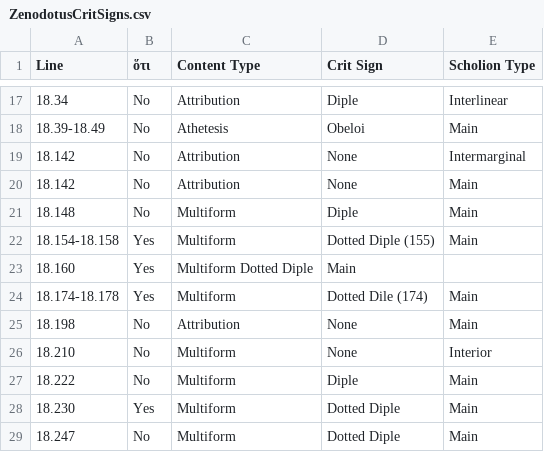
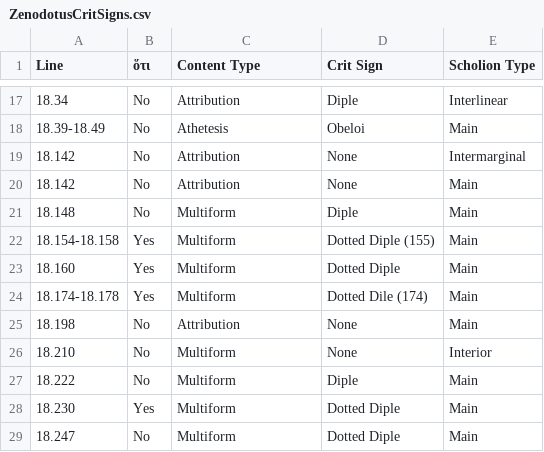
Before and after one commit to mwauke/closed-hc-il17, a CSV file: analytical_data/iliad17-19/ZenodotusCritSigns.csv, drawn as a sheet; only a part is shown, gaps mark what is left out.

Commit message:
Update ZenodotusCritSigns.csv

```diff
--- a/analytical_data/iliad17-19/ZenodotusCritSigns.csv
+++ b/analytical_data/iliad17-19/ZenodotusCritSigns.csv
@@ -22,3 +22,3 @@ Line, ὅτι, Content Type, Crit Sign, Scholion Type
 18.154-18.158, Yes, Multiform, Dotted Diple (155), Main
-18.160, Yes, Multiform Dotted Diple, Main
+18.160, Yes, Multiform, Dotted Diple, Main
 18.174-18.178, Yes, Multiform, Dotted Dile (174), Main
```
